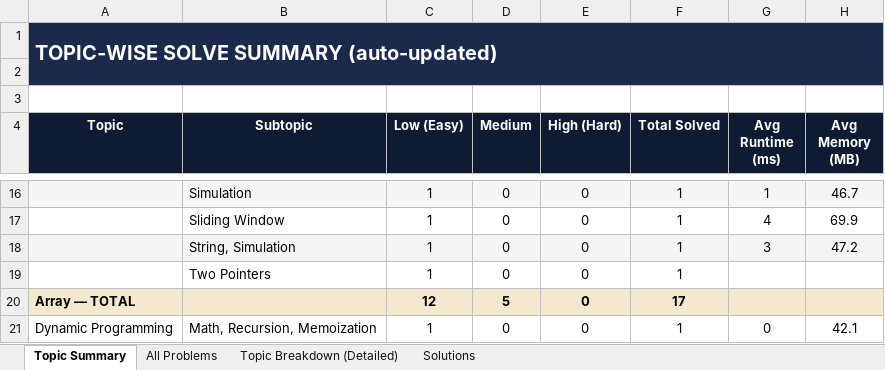
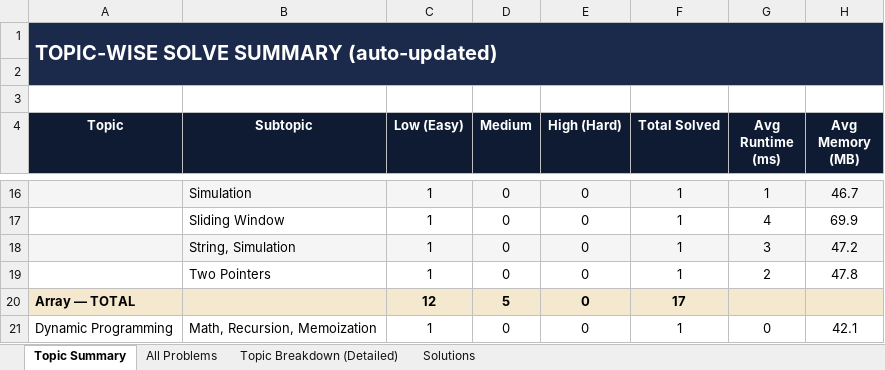
Before and after one commit to jaganathan-v/LeetCode_solutions, an Excel workbook: reports/LeetCode_Analytics.xlsx, sheet Topic Summary, drawn as a sheet; only a part is shown, gaps mark what is left out; values as stored, in another font and other column widths than the file's, no borders; the diff names each change by its address in the sheet, - before the commit and + after, or states it on an @@ line.

```diff
--- a/reports/LeetCode_Analytics.xlsx (sheet Topic Summary)
+++ b/reports/LeetCode_Analytics.xlsx (sheet Topic Summary)
-G19 (Avg Runtime (ms)): (empty)
+G19 (Avg Runtime (ms)): 2
-H19 (Avg Memory (MB)): (empty)
+H19 (Avg Memory (MB)): 47.8
```
Also changed, not shown: sheet All Problems, sheet Topic Breakdown (Detailed).
